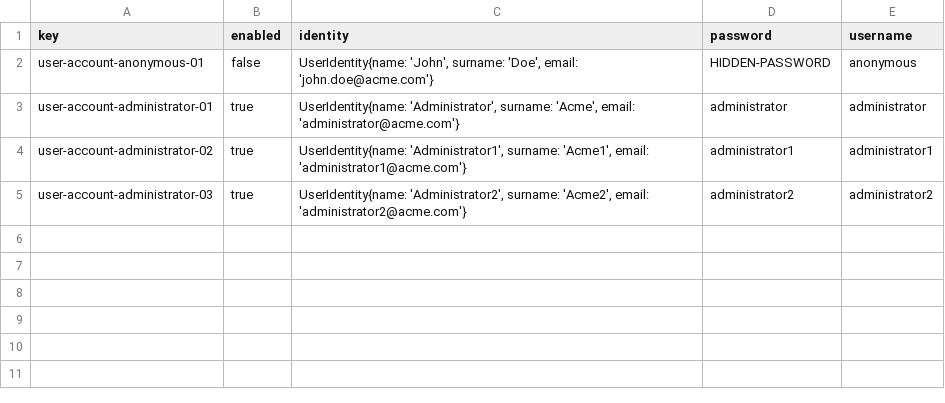
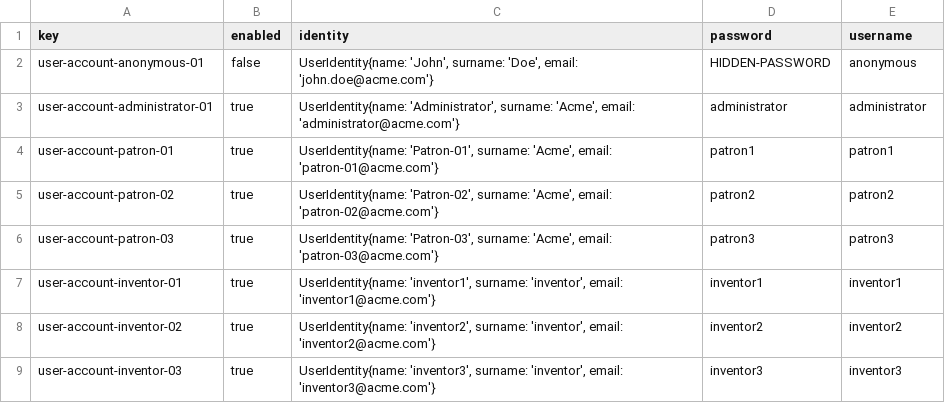
Before and after one commit to alvuberui/Acme-Toolkits, a CSV file: src/main/webapp/WEB-INF/resources/initial-data/user-account.csv, drawn as a sheet; removed rows and columns are numbered as before the commit, all else as after; the diff names each change by its address in the sheet, - before the commit and + after, or states it on an @@ line.

```diff
--- a/src/main/webapp/WEB-INF/resources/initial-data/user-account.csv
+++ b/src/main/webapp/WEB-INF/resources/initial-data/user-account.csv
-row 4: user-account-administrator-02 | true | UserIdentity{name: 'Administrator1', surname: 'Acme1', email: 'administrator1@acme.com'} | administrator1 | administrator1
-row 5: user-account-administrator-03 | true | UserIdentity{name: 'Administrator2', surname: 'Acme2', email: 'administrator2@acme.com'} | administrator2 | administrator2
+row 4: user-account-patron-01 | true | UserIdentity{name: 'Patron-01', surname: 'Acme', email: 'patron-01@acme.com'} | patron1 | patron1
+row 5: user-account-patron-02 | true | UserIdentity{name: 'Patron-02', surname: 'Acme', email: 'patron-02@acme.com'} | patron2 | patron2
+row 6: user-account-patron-03 | true | UserIdentity{name: 'Patron-03', surname: 'Acme', email: 'patron-03@acme.com'} | patron3 | patron3
+row 7: user-account-inventor-01 | true | UserIdentity{name: 'inventor1', surname: 'inventor', email: 'inventor1@acme.com'} | inventor1 | inventor1
+row 8: user-account-inventor-02 | true | UserIdentity{name: 'inventor2', surname: 'inventor', email: 'inventor2@acme.com'} | inventor2 | inventor2
+row 9: user-account-inventor-03 | true | UserIdentity{name: 'inventor3', surname: 'inventor', email: 'inventor3@acme.com'} | inventor3 | inventor3
```
Also changed, not shown: src/main/webapp/WEB-INF/resources/sample-data/artefact.csv, src/main/webapp/WEB-INF/resources/sample-data/inventor.csv, 18 other files.
